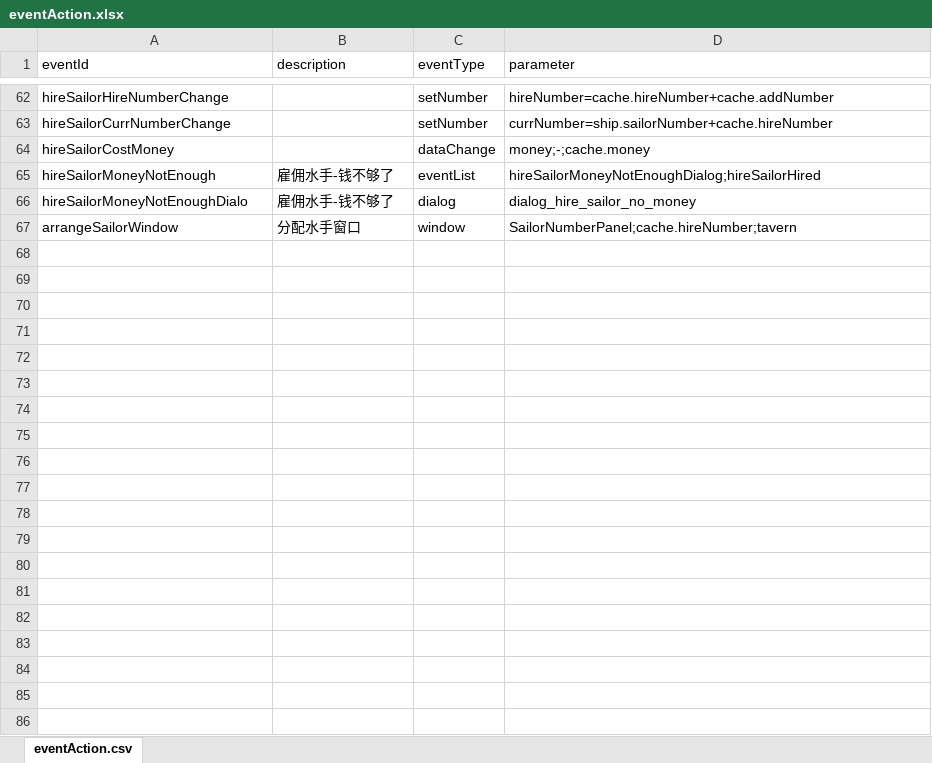
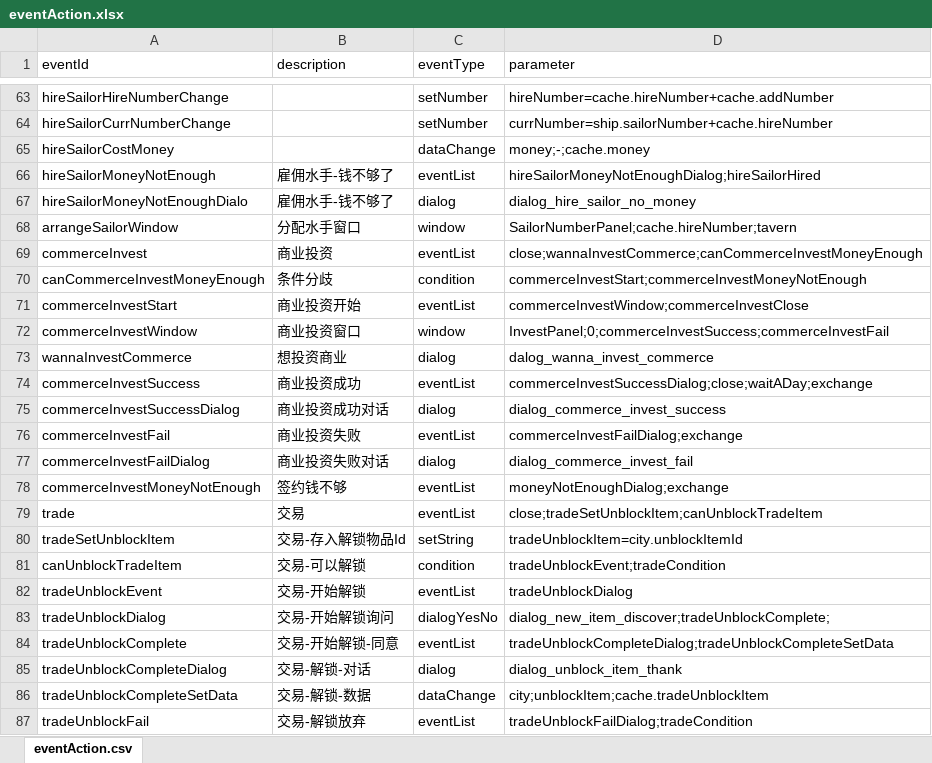
Before and after one commit to Flyraibow/SalingGame, an Excel workbook: DataSource/excel/eventAction.xlsx, sheet eventAction.csv, drawn as a sheet; only a part is shown, gaps mark what is left out; values as stored, in another font and other column widths than the file's, no borders; the diff covers the shown part only; the diff names each change by its address in the sheet, - before the commit and + after, or states it on an @@ line.

```diff
--- a/DataSource/excel/eventAction.xlsx (sheet eventAction.csv)
+++ b/DataSource/excel/eventAction.xlsx (sheet eventAction.csv)
+row 69: commerceInvest | 商业投资 | eventList | close;wannaInvestCommerce;canCommerceInvestMoneyEnough
+row 70: canCommerceInvestMoneyEnough | 条件分歧 | condition | commerceInvestStart;commerceInvestMoneyNotEnough
+row 71: commerceInvestStart | 商业投资开始 | eventList | commerceInvestWindow;commerceInvestClose
+row 72: commerceInvestWindow | 商业投资窗口 | window | InvestPanel;0;commerceInvestSuccess;commerceInvestFail
+row 73: wannaInvestCommerce | 想投资商业 | dialog | dalog_wanna_invest_commerce
+row 74: commerceInvestSuccess | 商业投资成功 | eventList | commerceInvestSuccessDialog;close;waitADay;exchange
+row 75: commerceInvestSuccessDialog | 商业投资成功对话 | dialog | dialog_commerce_invest_success
+row 76: commerceInvestFail | 商业投资失败 | eventList | commerceInvestFailDialog;exchange
+row 77: commerceInvestFailDialog | 商业投资失败对话 | dialog | dialog_commerce_invest_fail
+row 78: commerceInvestMoneyNotEnough | 签约钱不够 | eventList | moneyNotEnoughDialog;exchange
+row 79: trade | 交易 | eventList | close;tradeSetUnblockItem;canUnblockTradeItem
+row 80: tradeSetUnblockItem | 交易-存入解锁物品Id | setString | tradeUnblockItem=city.unblockItemId
+row 81: canUnblockTradeItem | 交易-可以解锁 | condition | tradeUnblockEvent;tradeCondition
+row 82: tradeUnblockEvent | 交易-开始解锁 | eventList | tradeUnblockDialog
+row 83: tradeUnblockDialog | 交易-开始解锁询问 | dialogYesNo | dialog_new_item_discover;tradeUnblockComplete;
+row 84: tradeUnblockComplete | 交易-开始解锁-同意 | eventList | tradeUnblockCompleteDialog;tradeUnblockCompleteSetData
+row 85: tradeUnblockCompleteDialog | 交易-解锁-对话 | dialog | dialog_unblock_item_thank
+row 86: tradeUnblockCompleteSetData | 交易-解锁-数据 | dataChange | city;unblockItem;cache.tradeUnblockItem
+row 87: tradeUnblockFail | 交易-解锁放弃 | eventList | tradeUnblockFailDialog;tradeCondition
```
Also changed, not shown: 11 added rows, 1 removed row and 5 edited cells elsewhere in this sheet, DataSource/excel/condition.xlsx, DataSource/excel/job.xlsx, 14 other files.
